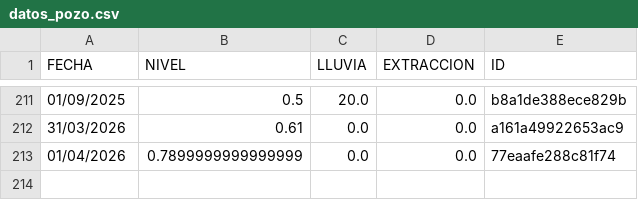
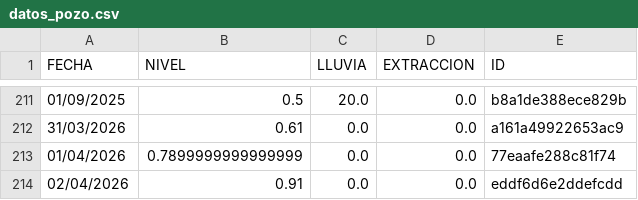
Before and after one commit to AndresPaladino/hidropal, a CSV file: datos_pozo.csv, drawn as a sheet; only a part is shown, gaps mark what is left out; the diff names each change by its address in the sheet, - before the commit and + after, or states it on an @@ line.

Commit message:
chore(data): add row 02/04/2026

```diff
--- a/datos_pozo.csv
+++ b/datos_pozo.csv
+row 214: 02/04/2026 | 0.91 | 0.0 | 0.0 | eddf6d6e2ddefcdd
```
